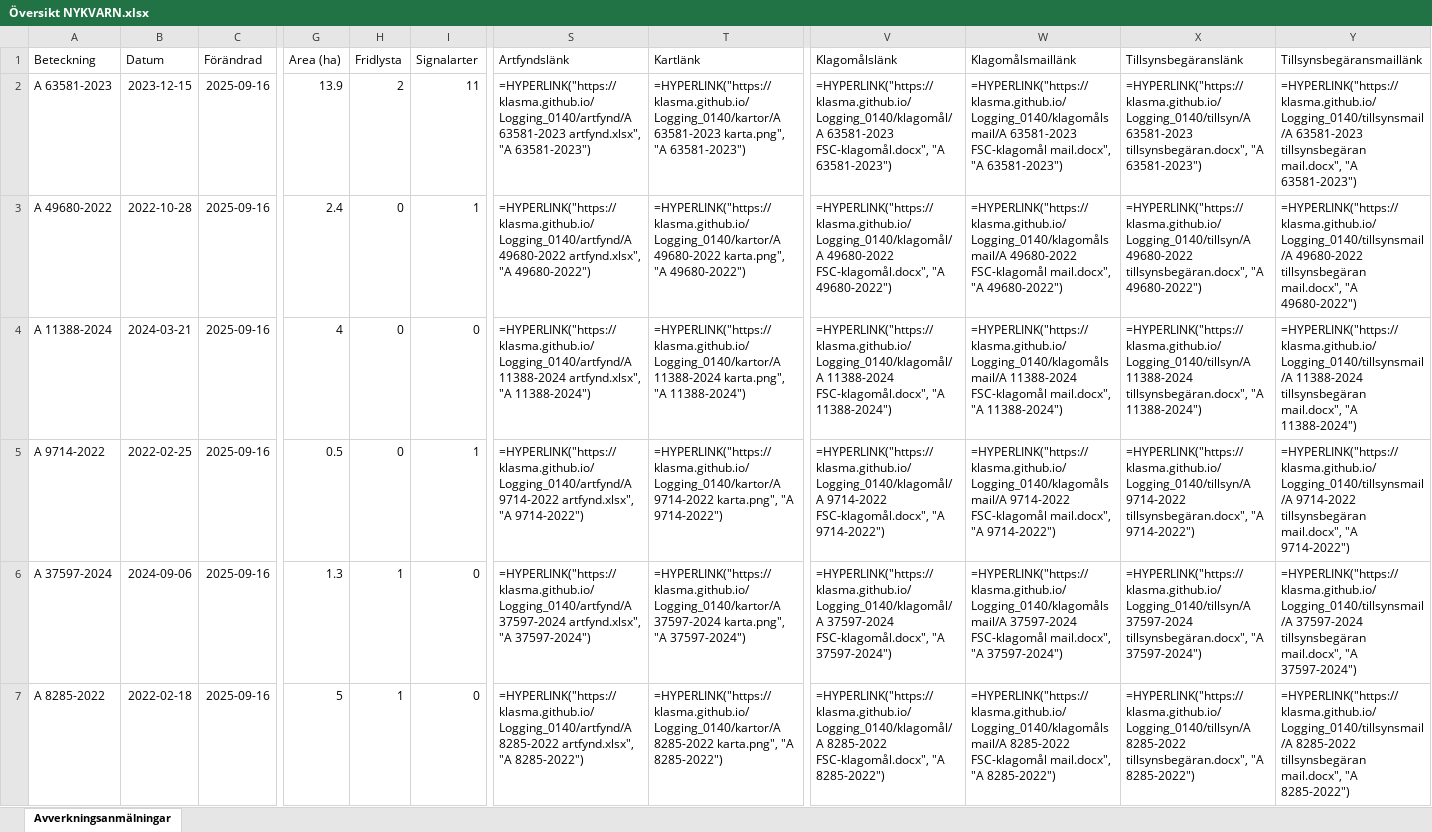
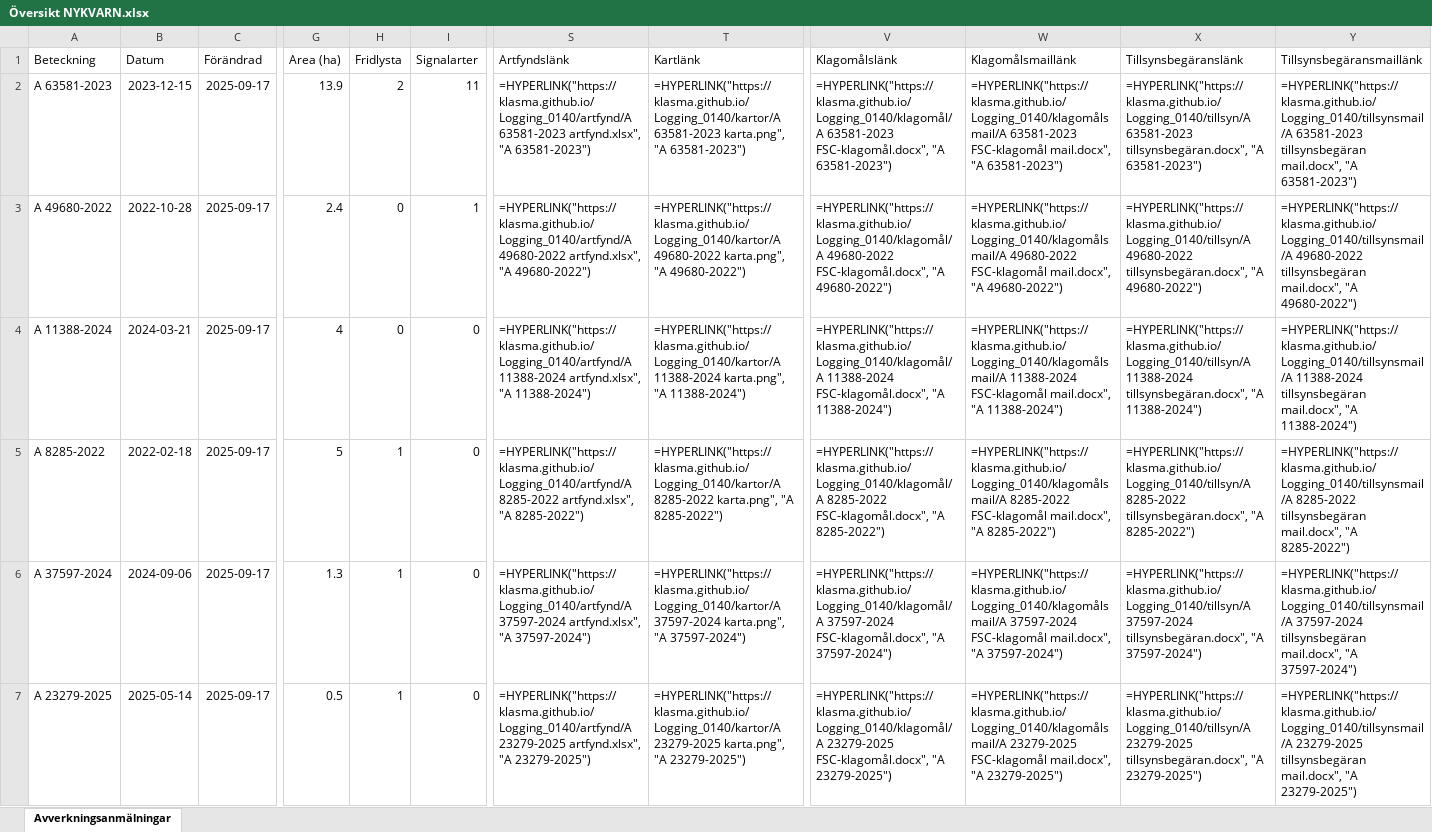
Before and after one commit to klasma/Logging_0140, an Excel workbook: Översikt NYKVARN.xlsx, sheet Avverkningsanmälningar, drawn as a sheet; only a part is shown, gaps mark what is left out; values as stored, in another font and other column widths than the file's, no borders; formulas without a stored value are shown as written; the diff covers the shown part only; the diff names each change by its address in the sheet, - before the commit and + after, or states it on an @@ line.

```diff
--- a/Översikt NYKVARN.xlsx (sheet Avverkningsanmälningar)
+++ b/Översikt NYKVARN.xlsx (sheet Avverkningsanmälningar)
-C2:C7 (Förändrad): 2025-09-16
+C2:C7 (Förändrad): 2025-09-17
-A5 (Beteckning): A 9714-2022
+A5 (Beteckning): A 8285-2022
-B5 (Datum): 2022-02-25
+B5 (Datum): 2022-02-18
-G5 (Area (ha)): 0.5
+G5 (Area (ha)): 5
-H5 (Fridlysta): 0
+H5 (Fridlysta): 1
-I5 (Signalarter): 1
+I5 (Signalarter): 0
-S5 (Artfyndslänk): =HYPERLINK("https://klasma.github.io/Logging_0140/artfynd/A 9714-2022 artfynd.xlsx", "A 9714-2022")
+S5 (Artfyndslänk): =HYPERLINK("https://klasma.github.io/Logging_0140/artfynd/A 8285-2022 artfynd.xlsx", "A 8285-2022")
-T5 (Kartlänk): =HYPERLINK("https://klasma.github.io/Logging_0140/kartor/A 9714-2022 karta.png", "A 9714-2022")
+T5 (Kartlänk): =HYPERLINK("https://klasma.github.io/Logging_0140/kartor/A 8285-2022 karta.png", "A 8285-2022")
-V5 (Klagomålslänk): =HYPERLINK("https://klasma.github.io/Logging_0140/klagomål/A 9714-2022 FSC-klagomål.docx", "A 9714-2022")
+V5 (Klagomålslänk): =HYPERLINK("https://klasma.github.io/Logging_0140/klagomål/A 8285-2022 FSC-klagomål.docx", "A 8285-2022")
-W5 (Klagomålsmaillänk): =HYPERLINK("https://klasma.github.io/Logging_0140/klagomålsmail/A 9714-2022 FSC-klagomål mail.docx", "A 9714-2022")
+W5 (Klagomålsmaillänk): =HYPERLINK("https://klasma.github.io/Logging_0140/klagomålsmail/A 8285-2022 FSC-klagomål mail.docx", "A 8285-2022")
-X5 (Tillsynsbegäranslänk): =HYPERLINK("https://klasma.github.io/Logging_0140/tillsyn/A 9714-2022 tillsynsbegäran.docx", "A 9714-2022")
+X5 (Tillsynsbegäranslänk): =HYPERLINK("https://klasma.github.io/Logging_0140/tillsyn/A 8285-2022 tillsynsbegäran.docx", "A 8285-2022")
-Y5 (Tillsynsbegäransmaillänk): =HYPERLINK("https://klasma.github.io/Logging_0140/tillsynsmail/A 9714-2022 tillsynsbegäran mail.docx", "A 9714-2022")
+Y5 (Tillsynsbegäransmaillänk): =HYPERLINK("https://klasma.github.io/Logging_0140/tillsynsmail/A 8285-2022 tillsynsbegäran mail.docx", "A 8285-2022")
-A7 (Beteckning): A 8285-2022
+A7 (Beteckning): A 23279-2025
-B7 (Datum): 2022-02-18
+B7 (Datum): 2025-05-14
-G7 (Area (ha)): 5
+G7 (Area (ha)): 0.5
-S7 (Artfyndslänk): =HYPERLINK("https://klasma.github.io/Logging_0140/artfynd/A 8285-2022 artfynd.xlsx", "A 8285-2022")
+S7 (Artfyndslänk): =HYPERLINK("https://klasma.github.io/Logging_0140/artfynd/A 23279-2025 artfynd.xlsx", "A 23279-2025")
-T7 (Kartlänk): =HYPERLINK("https://klasma.github.io/Logging_0140/kartor/A 8285-2022 karta.png", "A 8285-2022")
+T7 (Kartlänk): =HYPERLINK("https://klasma.github.io/Logging_0140/kartor/A 23279-2025 karta.png", "A 23279-2025")
-V7 (Klagomålslänk): =HYPERLINK("https://klasma.github.io/Logging_0140/klagomål/A 8285-2022 FSC-klagomål.docx", "A 8285-2022")
+V7 (Klagomålslänk): =HYPERLINK("https://klasma.github.io/Logging_0140/klagomål/A 23279-2025 FSC-klagomål.docx", "A 23279-2025")
-W7 (Klagomålsmaillänk): =HYPERLINK("https://klasma.github.io/Logging_0140/klagomålsmail/A 8285-2022 FSC-klagomål mail.docx", "A 8285-2022")
+W7 (Klagomålsmaillänk): =HYPERLINK("https://klasma.github.io/Logging_0140/klagomålsmail/A 23279-2025 FSC-klagomål mail.docx", "A 23279-2025")
-X7 (Tillsynsbegäranslänk): =HYPERLINK("https://klasma.github.io/Logging_0140/tillsyn/A 8285-2022 tillsynsbegäran.docx", "A 8285-2022")
+X7 (Tillsynsbegäranslänk): =HYPERLINK("https://klasma.github.io/Logging_0140/tillsyn/A 23279-2025 tillsynsbegäran.docx", "A 23279-2025")
-Y7 (Tillsynsbegäransmaillänk): =HYPERLINK("https://klasma.github.io/Logging_0140/tillsynsmail/A 8285-2022 tillsynsbegäran mail.docx", "A 8285-2022")
+Y7 (Tillsynsbegäransmaillänk): =HYPERLINK("https://klasma.github.io/Logging_0140/tillsynsmail/A 23279-2025 tillsynsbegäran mail.docx", "A 23279-2025")
```
Also changed, not shown: 308 edited cells elsewhere in this sheet, artfynd/A 11388-2024 artfynd.xlsx, artfynd/A 23279-2025 artfynd.xlsx, 36 other files.
